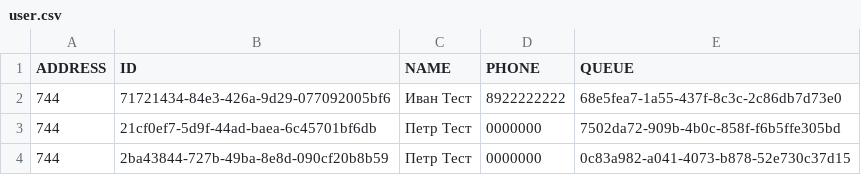
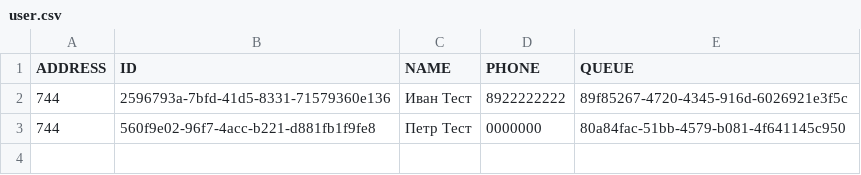
Before and after one commit to everett745/mavenJavaTest, a CSV file: src/main/resources/data/csv/user.csv, drawn as a sheet.

Commit message:
dataProviderXml

```diff
--- a/src/main/resources/data/csv/user.csv
+++ b/src/main/resources/data/csv/user.csv
@@ -1,4 +1,3 @@
 ADDRESS,ID,NAME,PHONE,QUEUE
-744,71721434-84e3-426a-9d29-077092005bf6,Иван Тест,8922222222,68e5fea7-1a55-437f-8c3c-2c86db7d73e0
-744,21cf0ef7-5d9f-44ad-baea-6c45701bf6db,Петр Тест,0000000,7502da72-909b-4b0c-858f-f6b5ffe305bd
-744,2ba43844-727b-49ba-8e8d-090cf20b8b59,Петр Тест,0000000,0c83a982-a041-4073-b878-52e730c37d15
+744,2596793a-7bfd-41d5-8331-71579360e136,Иван Тест,8922222222,89f85267-4720-4345-916d-6026921e3f5c
+744,560f9e02-96f7-4acc-b221-d881fb1f9fe8,Петр Тест,0000000,80a84fac-51bb-4579-b081-4f641145c950
```
Also changed, not shown: src/main/resources/data/csv/company.csv, src/main/resources/data/csv/deal.csv, 49 other files.
